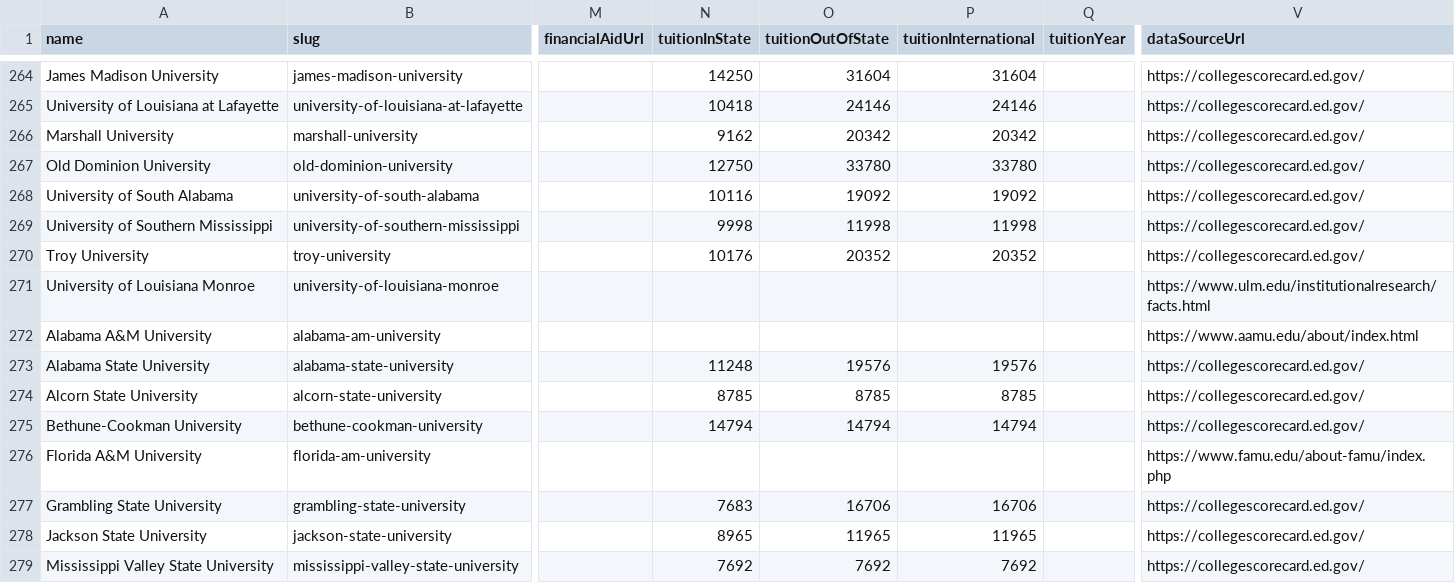
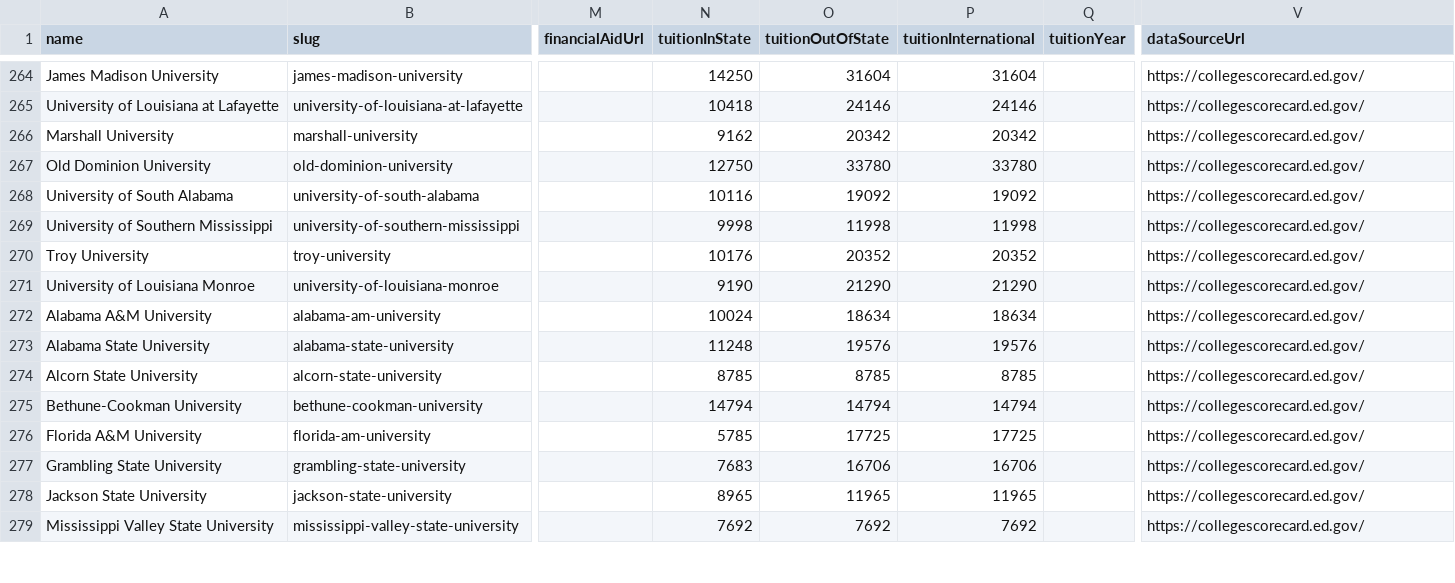
Before and after one commit to mattblittle-create/scoutline-beta, a CSV file: data/college-baseball-programs.csv, drawn as a sheet; only a part is shown, gaps mark what is left out; the diff covers the shown part only; the diff names each change by its address in the sheet, - before the commit and + after, or states it on an @@ line.

Commit message:
Enrich D1 college baseball program data

```diff
--- a/data/college-baseball-programs.csv
+++ b/data/college-baseball-programs.csv
-N271 (tuitionInState): (empty)
+N271 (tuitionInState): 9190
-O271 (tuitionOutOfState): (empty)
+O271 (tuitionOutOfState): 21290
-P271 (tuitionInternational): (empty)
+P271 (tuitionInternational): 21290
-V271 (dataSourceUrl): https://www.ulm.edu/institutionalresearch/facts.html
+V271 (dataSourceUrl): https://collegescorecard.ed.gov/
-N272 (tuitionInState): (empty)
+N272 (tuitionInState): 10024
-O272 (tuitionOutOfState): (empty)
+O272 (tuitionOutOfState): 18634
-P272 (tuitionInternational): (empty)
+P272 (tuitionInternational): 18634
-V272 (dataSourceUrl): https://www.aamu.edu/about/index.html
+V272 (dataSourceUrl): https://collegescorecard.ed.gov/
-N276 (tuitionInState): (empty)
+N276 (tuitionInState): 5785
-O276 (tuitionOutOfState): (empty)
+O276 (tuitionOutOfState): 17725
-P276 (tuitionInternational): (empty)
+P276 (tuitionInternational): 17725
-V276 (dataSourceUrl): https://www.famu.edu/about-famu/index.php
+V276 (dataSourceUrl): https://collegescorecard.ed.gov/
```
Also changed, not shown: 105 edited cells elsewhere in this file.
